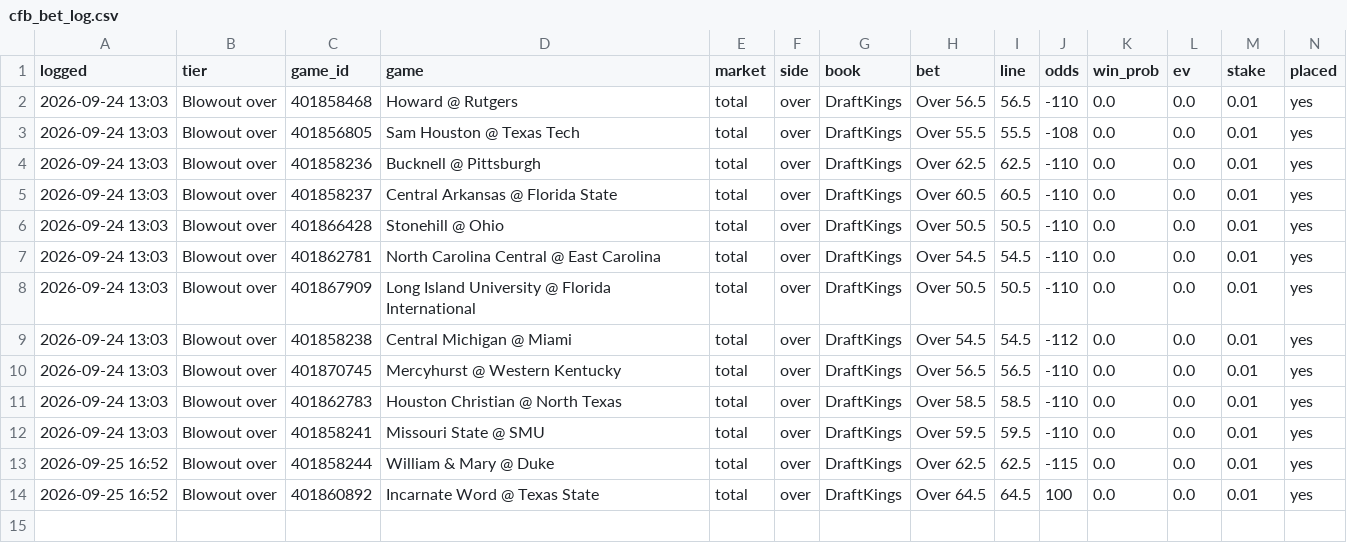
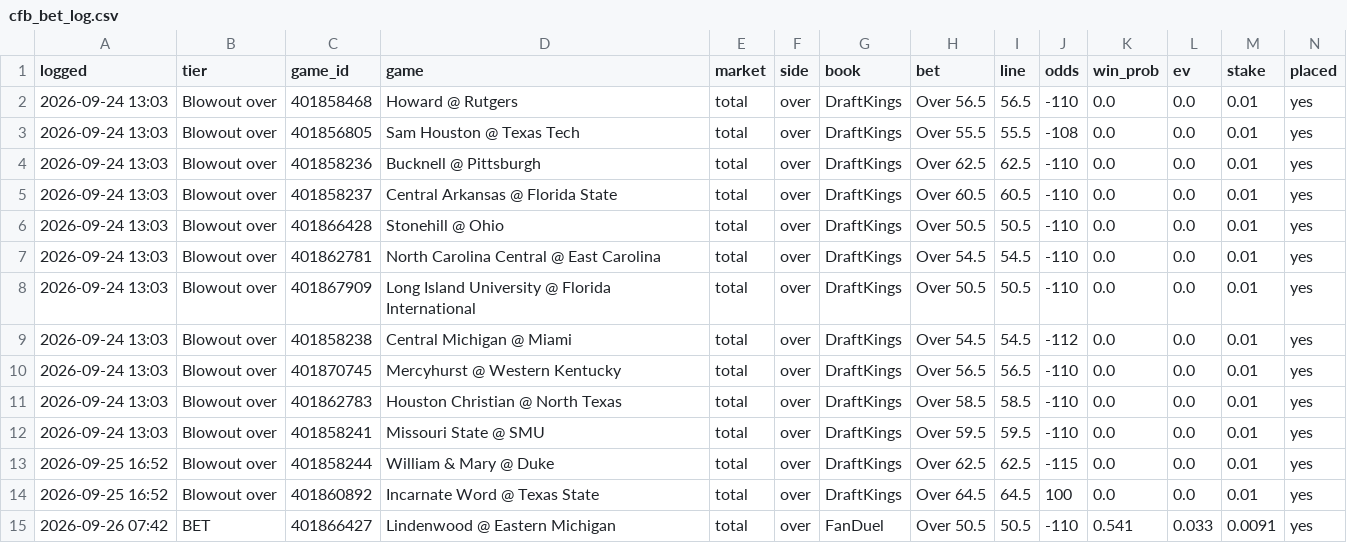
Before and after one commit to PatDyer12/First-one, a CSV file: betting/cfb_bet_log.csv, drawn as a sheet; only a part is shown; rows hold the shown columns only; the diff names each change by its address in the sheet, - before the commit and + after, or states it on an @@ line.

```diff
--- a/betting/cfb_bet_log.csv
+++ b/betting/cfb_bet_log.csv
+row 15: 2026-09-26 07:42 | BET | 401866427 | Lindenwood @ Eastern Michigan | total | over | FanDuel | Over 50.5 | 50.5 | -110 | 0.541 | 0.033 | 0.0091 | yes
```
Also changed, not shown: betting/bet_log.csv, 9 other files.
